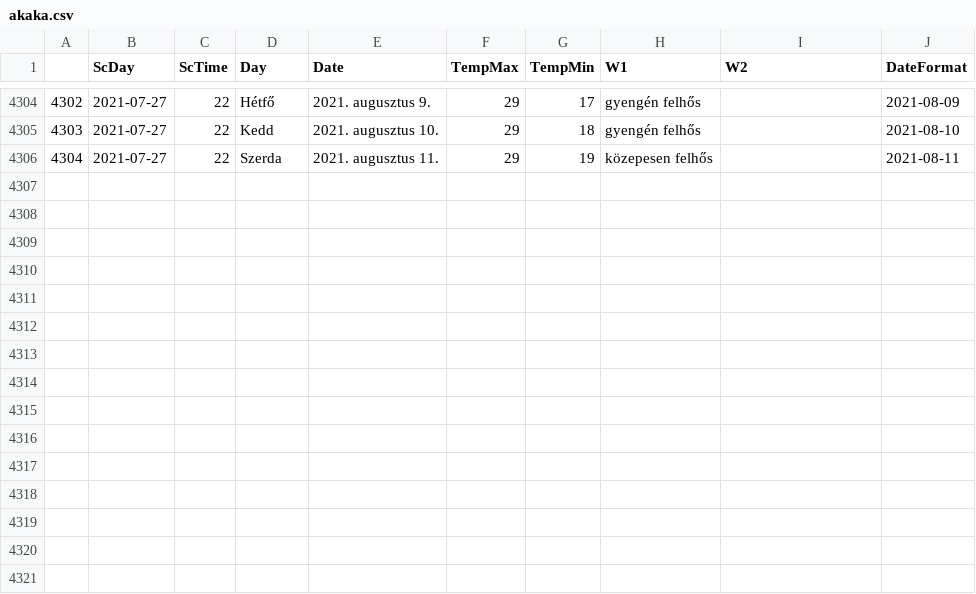
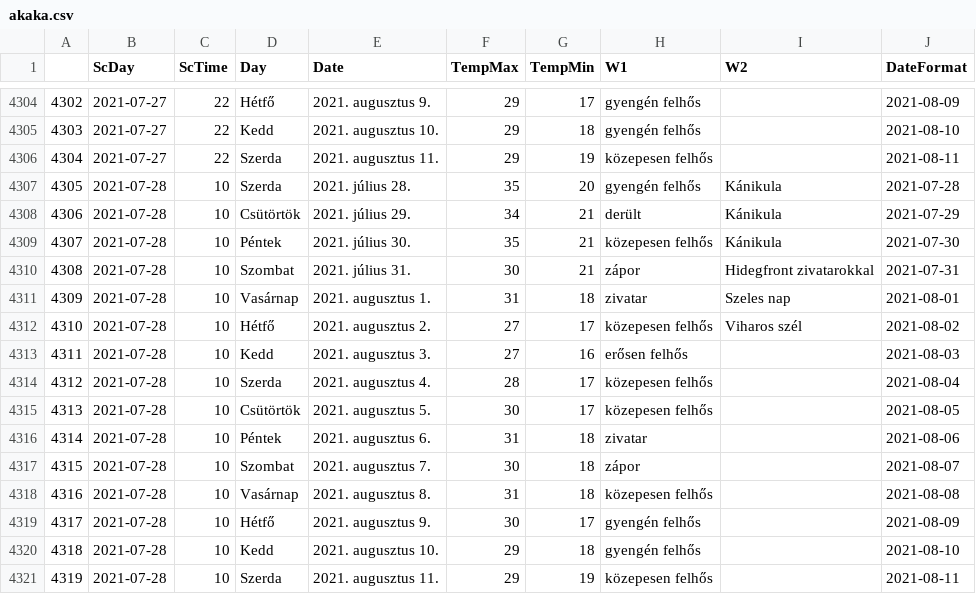
Before and after one commit to revpeter/ID_sc, a CSV file: akaka.csv, drawn as a sheet; only a part is shown, gaps mark what is left out.

```diff
--- a/akaka.csv
+++ b/akaka.csv
@@ -4306 +4306,16 @@
 4304,2021-07-27,22,Szerda,2021. augusztus 11.,29,19,közepesen felhős,,2021-08-11
+4305,2021-07-28,10,Szerda,2021. július 28.,35,20,gyengén felhős,Kánikula,2021-07-28
+4306,2021-07-28,10,Csütörtök,2021. július 29.,34,21,derült,Kánikula,2021-07-29
+4307,2021-07-28,10,Péntek,2021. július 30.,35,21,közepesen felhős,Kánikula,2021-07-30
+4308,2021-07-28,10,Szombat,2021. július 31.,30,21,zápor,Hidegfront zivatarokkal,2021-07-31
+4309,2021-07-28,10,Vasárnap,2021. augusztus 1.,31,18,zivatar,Szeles nap,2021-08-01
+4310,2021-07-28,10,Hétfő,2021. augusztus 2.,27,17,közepesen felhős,Viharos szél,2021-08-02
+4311,2021-07-28,10,Kedd,2021. augusztus 3.,27,16,erősen felhős,,2021-08-03
+4312,2021-07-28,10,Szerda,2021. augusztus 4.,28,17,közepesen felhős,,2021-08-04
+4313,2021-07-28,10,Csütörtök,2021. augusztus 5.,30,17,közepesen felhős,,2021-08-05
+4314,2021-07-28,10,Péntek,2021. augusztus 6.,31,18,zivatar,,2021-08-06
+4315,2021-07-28,10,Szombat,2021. augusztus 7.,30,18,zápor,,2021-08-07
+4316,2021-07-28,10,Vasárnap,2021. augusztus 8.,31,18,közepesen felhős,,2021-08-08
+4317,2021-07-28,10,Hétfő,2021. augusztus 9.,30,17,gyengén felhős,,2021-08-09
+4318,2021-07-28,10,Kedd,2021. augusztus 10.,29,18,gyengén felhős,,2021-08-10
+4319,2021-07-28,10,Szerda,2021. augusztus 11.,29,19,közepesen felhős,,2021-08-11
```
